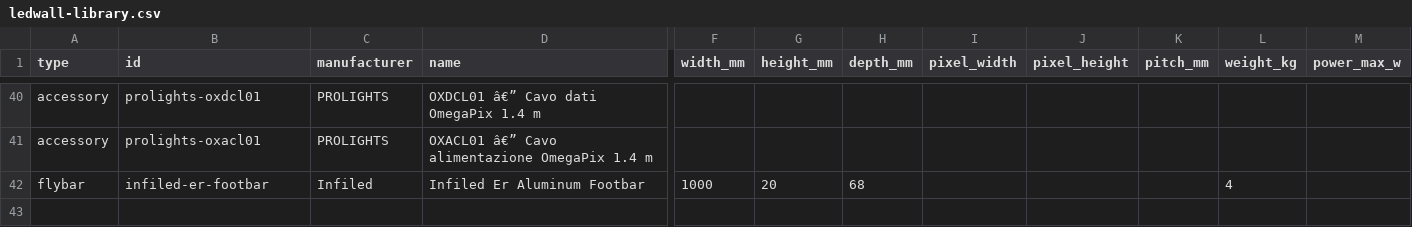
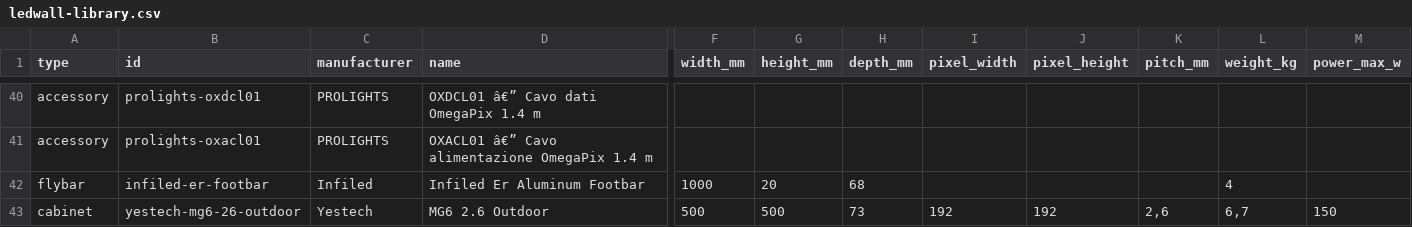
Before and after one commit to LorenzoApra/Ledwall-Designer, a CSV file: src/data/ledwall-library.csv, drawn as a sheet; only a part is shown, gaps mark what is left out; rows hold the shown columns only; the diff names each change by its address in the sheet, - before the commit and + after, or states it on an @@ line.

Commit message:
Update Library

```diff
--- a/src/data/ledwall-library.csv
+++ b/src/data/ledwall-library.csv
+row 43: cabinet | yestech-mg6-26-outdoor | Yestech | MG6 2.6 Outdoor | 500 | 500 | 73 | 192 | 192 | 2,6 | 6,7 | 150
```
Also changed, not shown: 3 other files.
